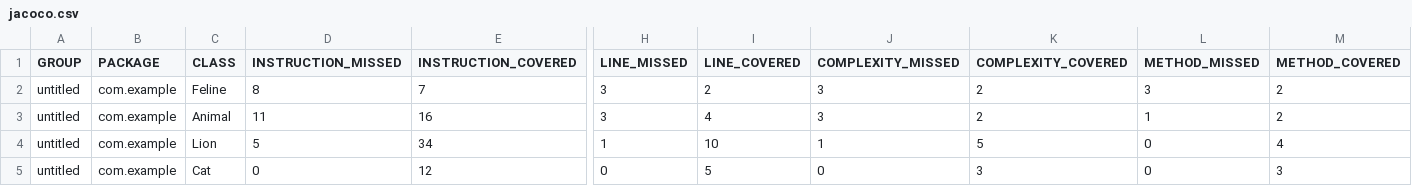
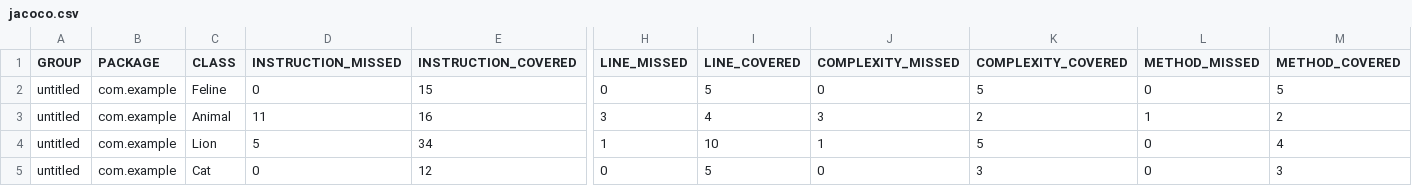
Before and after one commit to julisob/Sprint_6, a CSV file: target/site/jacoco/jacoco.csv, drawn as a sheet; only a part is shown, gaps mark what is left out; the diff names each change by its address in the sheet, - before the commit and + after, or states it on an @@ line.

Commit message:
Tests for Cat, Lion and Feline classes. Jacoco report

```diff
--- a/target/site/jacoco/jacoco.csv
+++ b/target/site/jacoco/jacoco.csv
-D2 (INSTRUCTION_MISSED): 8
+D2 (INSTRUCTION_MISSED): 0
-E2 (INSTRUCTION_COVERED): 7
+E2 (INSTRUCTION_COVERED): 15
-H2 (LINE_MISSED): 3
+H2 (LINE_MISSED): 0
-I2 (LINE_COVERED): 2
+I2 (LINE_COVERED): 5
-J2 (COMPLEXITY_MISSED): 3
+J2 (COMPLEXITY_MISSED): 0
-K2 (COMPLEXITY_COVERED): 2
+K2 (COMPLEXITY_COVERED): 5
-L2 (METHOD_MISSED): 3
+L2 (METHOD_MISSED): 0
-M2 (METHOD_COVERED): 2
+M2 (METHOD_COVERED): 5
```
Also changed, not shown: 9 other files.
